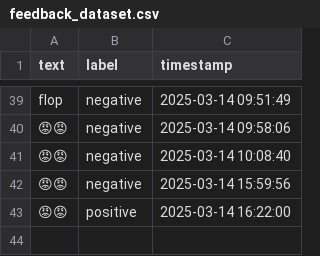
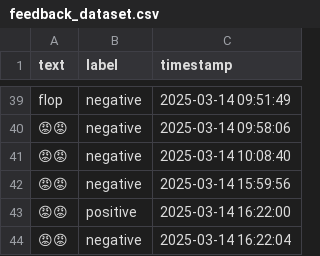
Before and after one commit to Private-Fox7/Sentiment-Analysis-App, a CSV file: feedback_dataset.csv, drawn as a sheet; only a part is shown, gaps mark what is left out; the diff names each change by its address in the sheet, - before the commit and + after, or states it on an @@ line.

Commit message:
Update feedback data - 2025-03-14 16:22:07

```diff
--- a/feedback_dataset.csv
+++ b/feedback_dataset.csv
+row 44: 😡😡 | negative | 2025-03-14 16:22:04
```
